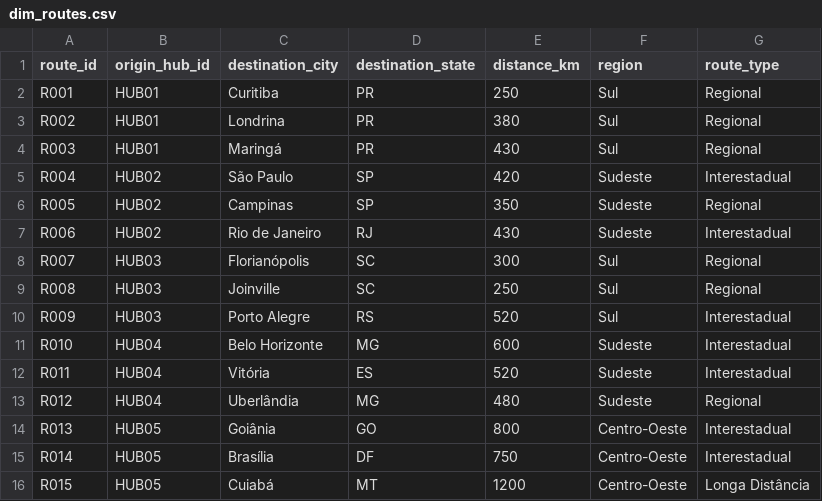
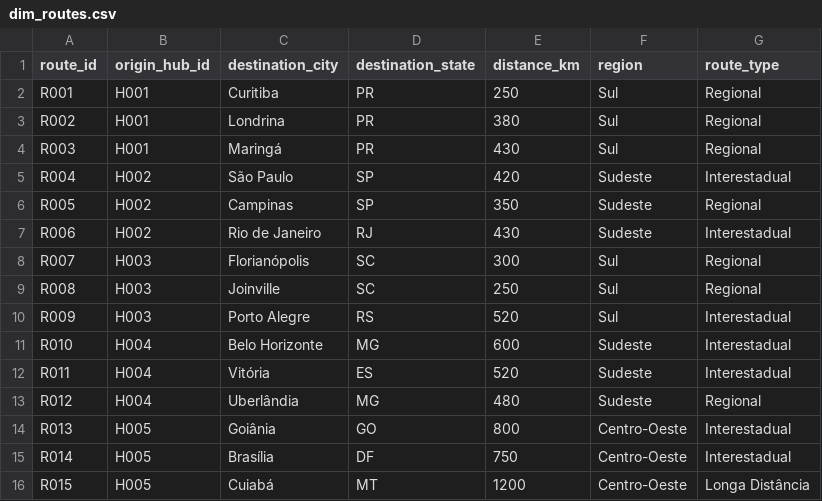
Before and after one commit to IsraelSandrino/logistics-performance-intelligence-hub, a CSV file: data/raw/dim_routes.csv, drawn as a sheet.

```diff
--- a/data/raw/dim_routes.csv
+++ b/data/raw/dim_routes.csv
@@ -1,16 +1,16 @@
 route_id,origin_hub_id,destination_city,destination_state,distance_km,region,route_type
-R001,HUB01,Curitiba,PR,250,Sul,Regional
-R002,HUB01,Londrina,PR,380,Sul,Regional
-R003,HUB01,Maringá,PR,430,Sul,Regional
-R004,HUB02,São Paulo,SP,420,Sudeste,Interestadual
-R005,HUB02,Campinas,SP,350,Sudeste,Regional
-R006,HUB02,Rio de Janeiro,RJ,430,Sudeste,Interestadual
-R007,HUB03,Florianópolis,SC,300,Sul,Regional
-R008,HUB03,Joinville,SC,250,Sul,Regional
-R009,HUB03,Porto Alegre,RS,520,Sul,Interestadual
-R010,HUB04,Belo Horizonte,MG,600,Sudeste,Interestadual
-R011,HUB04,Vitória,ES,520,Sudeste,Interestadual
-R012,HUB04,Uberlândia,MG,480,Sudeste,Regional
-R013,HUB05,Goiânia,GO,800,Centro-Oeste,Interestadual
-R014,HUB05,Brasília,DF,750,Centro-Oeste,Interestadual
-R015,HUB05,Cuiabá,MT,1200,Centro-Oeste,Longa Distância
+R001,H001,Curitiba,PR,250,Sul,Regional
+R002,H001,Londrina,PR,380,Sul,Regional
+R003,H001,Maringá,PR,430,Sul,Regional
+R004,H002,São Paulo,SP,420,Sudeste,Interestadual
+R005,H002,Campinas,SP,350,Sudeste,Regional
+R006,H002,Rio de Janeiro,RJ,430,Sudeste,Interestadual
+R007,H003,Florianópolis,SC,300,Sul,Regional
+R008,H003,Joinville,SC,250,Sul,Regional
+R009,H003,Porto Alegre,RS,520,Sul,Interestadual
+R010,H004,Belo Horizonte,MG,600,Sudeste,Interestadual
+R011,H004,Vitória,ES,520,Sudeste,Interestadual
+R012,H004,Uberlândia,MG,480,Sudeste,Regional
+R013,H005,Goiânia,GO,800,Centro-Oeste,Interestadual
+R014,H005,Brasília,DF,750,Centro-Oeste,Interestadual
+R015,H005,Cuiabá,MT,1200,Centro-Oeste,Longa Distância
```
Also changed, not shown: 9 other files.
